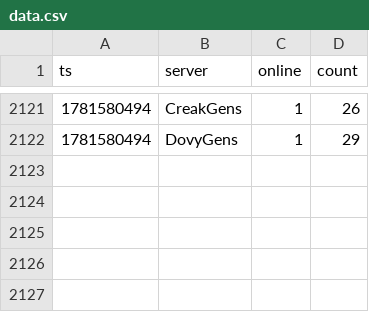
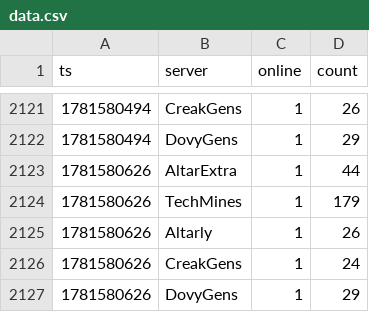
Before and after one commit to eggomoe/data, a CSV file: data.csv, drawn as a sheet; only a part is shown, gaps mark what is left out; the diff names each change by its address in the sheet, - before the commit and + after, or states it on an @@ line.

```diff
--- a/data.csv
+++ b/data.csv
+row 2123: 1781580626 | AltarExtra | 1 | 44
+row 2124: 1781580626 | TechMines | 1 | 179
+row 2125: 1781580626 | Altarly | 1 | 26
+row 2126: 1781580626 | CreakGens | 1 | 24
+row 2127: 1781580626 | DovyGens | 1 | 29
```
